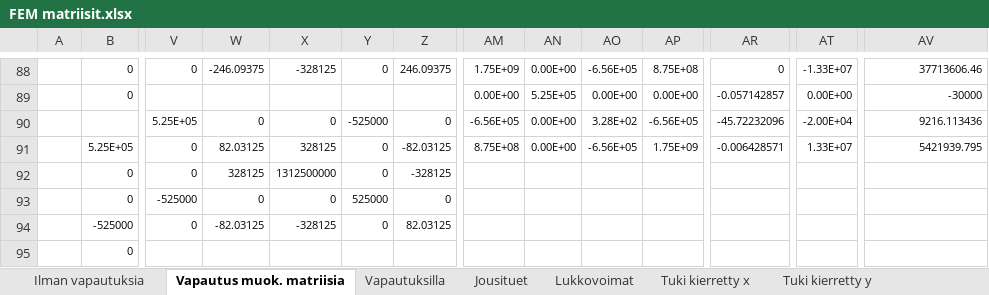
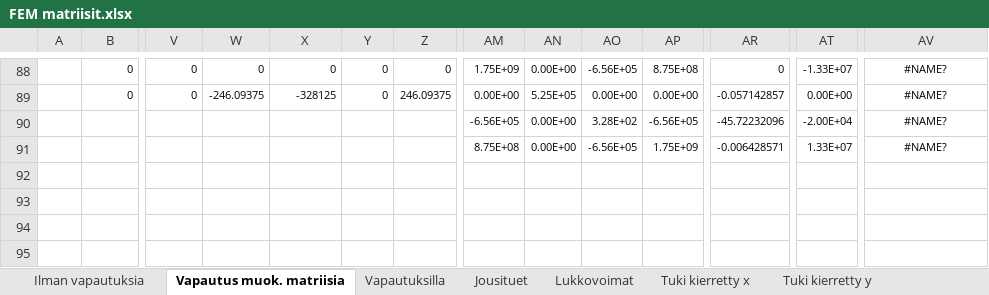
Before and after one commit to VillePe/vefem, an Excel workbook: theory/FEM matriisit.xlsx, sheet Vapautus muok. matriisia, drawn as a sheet; only a part is shown, gaps mark what is left out; values as stored, in another font and other column widths than the file's, no borders; charts and pictures and conditional formats not drawn; removed rows and columns are numbered as before the commit, all else as after; rows hold the shown columns only; the diff covers the shown part only; the diff names each change by its address in the sheet, - before the commit and + after, or states it on an @@ line.

```diff
--- a/theory/FEM matriisit.xlsx (sheet Vapautus muok. matriisia)
+++ b/theory/FEM matriisit.xlsx (sheet Vapautus muok. matriisia)
-W88: -246.09375
+W88: 0
-X88: -328125
+X88: 0
-Z88: 246.09375
+Z88: 0
-AV88:AV90 alignment: right
+AV88:AV90 alignment: center
-AV88: 37713606.46
+AV88: #NAME?
-V89: (empty)
+V89: 0
-W89: (empty)
+W89: -246.09375
-X89: (empty)
+X89: -328125
-Y89: (empty)
+Y89: 0
-Z89: (empty)
+Z89: 246.09375
-AV89: -30000
+AV89: #NAME?
-V90: 5.25E+05
+V90: (empty)
-W90: 0
+W90: (empty)
-X90: 0
+X90: (empty)
-Y90: -525000
+Y90: (empty)
-Z90: 0
+Z90: (empty)
-AV90: 9216.113436
+AV90: #NAME?
-row 91:  | 5.25E+05 | 0 | 82.03125 | 328125 | 0 | -82.03125 | 8.75E+08 | 0.00E+00 | -6.56E+05 | 1.75E+09 | -0.006428571 | 1.33E+07 | 5421939.795
-row 92:  | 0 | 0 | 328125 | 1312500000 | 0 | -328125
-row 93:  | 0 | -525000 | 0 | 0 | 525000 | 0
-row 94:  | -525000 | 0 | -82.03125 | -328125 | 0 | 82.03125
-row 95:  | 0
+row 91:  |  |  |  |  |  |  | 8.75E+08 | 0.00E+00 | -6.56E+05 | 1.75E+09 | -0.006428571 | 1.33E+07 | #NAME?
```
Also changed, not shown: 5 added rows, 5 removed rows, 38 edited cells and cell formats elsewhere in this sheet, sheet Jousituet, sheet Vapautus sauvan XLoppu, sheet Vapautus sauvan X+Y SCP, sheet Vapautus sauvan XAlku, sheet Tuki kierretty x, sheet Vapautus sauvan X+Y, 5 more sheets, formulas that keep their value, charts or pictures, 14 other files.
